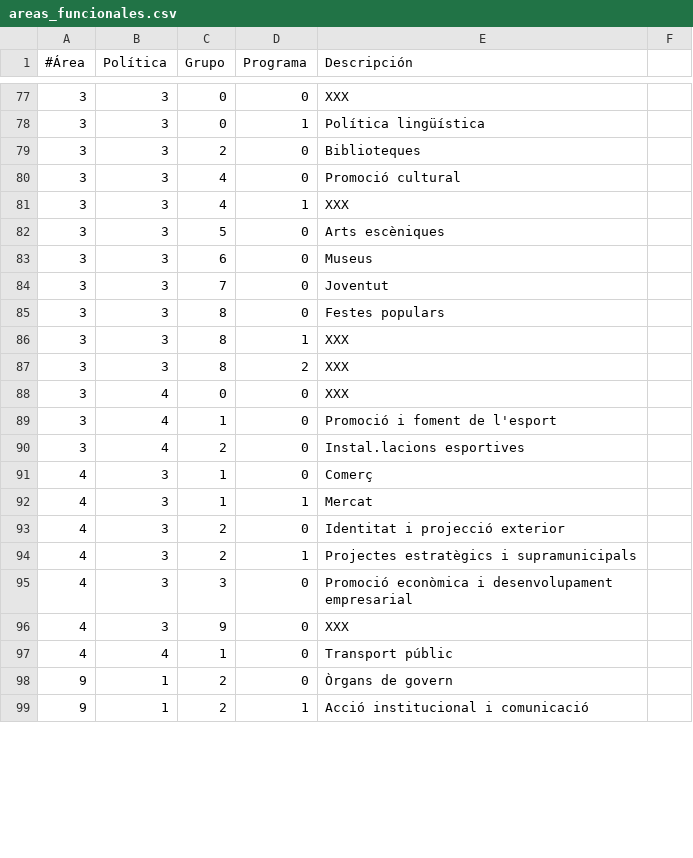
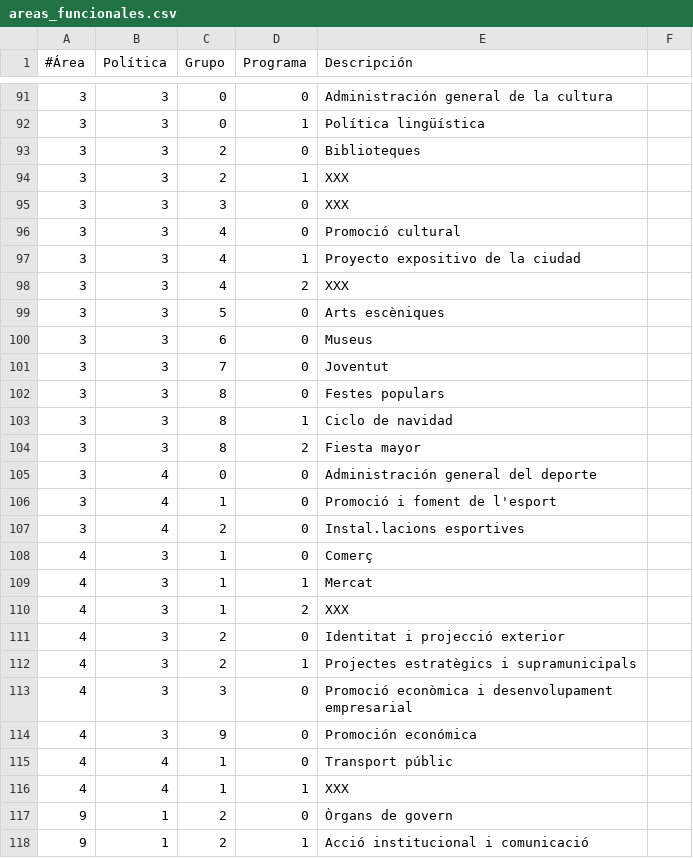
Before and after one commit to civio/presupuesto-rubi, a CSV file: data/areas_funcionales.csv, drawn as a sheet; only a part is shown, gaps mark what is left out; the diff covers the shown part only.

```diff
--- a/data/areas_funcionales.csv
+++ b/data/areas_funcionales.csv
@@ -77,6 +91,9 @@
-3,3,0,0,XXX
+3,3,0,0,Administración general de la cultura
 3,3,0,1,Política lingüística
 3,3,2,0,Biblioteques
+3,3,2,1,XXX
+3,3,3,0,XXX
 3,3,4,0,Promoció cultural
-3,3,4,1,XXX
+3,3,4,1,Proyecto expositivo de la ciudad
+3,3,4,2,XXX
 3,3,5,0,Arts escèniques
@@ -85,5 +102,5 @@
 3,3,8,0,Festes populars
-3,3,8,1,XXX
-3,3,8,2,XXX
-3,4,0,0,XXX
+3,3,8,1,Ciclo de navidad
+3,3,8,2,Fiesta mayor
+3,4,0,0,Administración general del deporte
 3,4,1,0,Promoció i foment de l'esport
@@ -92,2 +109,3 @@
 4,3,1,1,Mercat
+4,3,1,2,XXX
 4,3,2,0,Identitat i projecció exterior
@@ -95,4 +113,5 @@
 4,3,3,0,Promoció econòmica i desenvolupament empresarial
-4,3,9,0,XXX
+4,3,9,0,Promoción económica
 4,4,1,0,Transport públic
+4,4,1,1,XXX
 9,1,2,0,Òrgans de govern
```
Also changed, not shown: 14 added rows and 21 edited cells elsewhere in this file, data/clasificacion_economica.csv, data/inflacion.csv, 5 other files.
